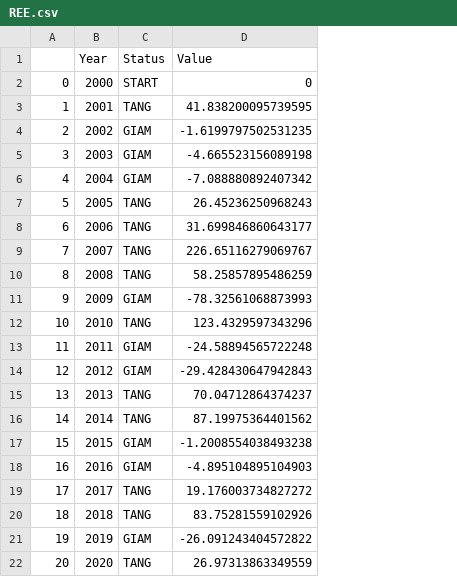
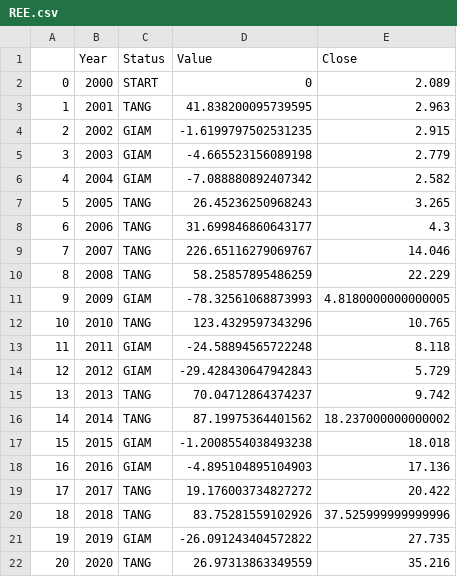
Before and after one commit to chukimmuoi/ChungKhoan, a CSV file: data/percent/year/REE.csv, drawn as a sheet; the diff names each change by its address in the sheet, - before the commit and + after, or states it on an @@ line.

Commit message:
Add new report follow year

```diff
--- a/data/percent/year/REE.csv
+++ b/data/percent/year/REE.csv
+column E (Close), rows 2-22: 2.089 | 2.963 | 2.915 | 2.779 | 2.582 | 3.265 | 4.3 | 14.046 | 22.229 | 4.8180000000000005 | 10.765 | 8.118 | 5.729 | 9.742 | 18.237000000000002 | 18.018 | 17.136 | 20.422 | 37.525999999999996 | 27.735 | 35.216
```
Also changed, not shown: data/percent/year/FPT.csv, data/percent/year/GMD.csv, 26 other files.
